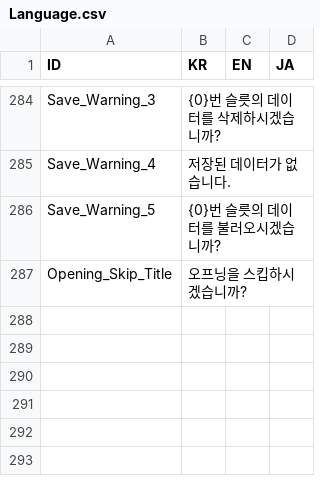
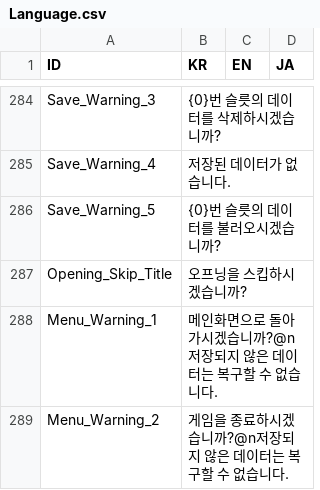
Before and after one commit to divecatmaster/Project_God, a CSV file: Assets/Resources/CSV/Language.csv, drawn as a sheet; only a part is shown, gaps mark what is left out; the diff names each change by its address in the sheet, - before the commit and + after, or states it on an @@ line.

```diff
--- a/Assets/Resources/CSV/Language.csv
+++ b/Assets/Resources/CSV/Language.csv
+row 288: Menu_Warning_1 | 메인화면으로 돌아가시겠습니까?@n저장되지 않은 데이터는 복구할 수 없습니다.
+row 289: Menu_Warning_2 | 게임을 종료하시겠습니까?@n저장되지 않은 데이터는 복구할 수 없습니다.
```
Also changed, not shown: 20 other files.
